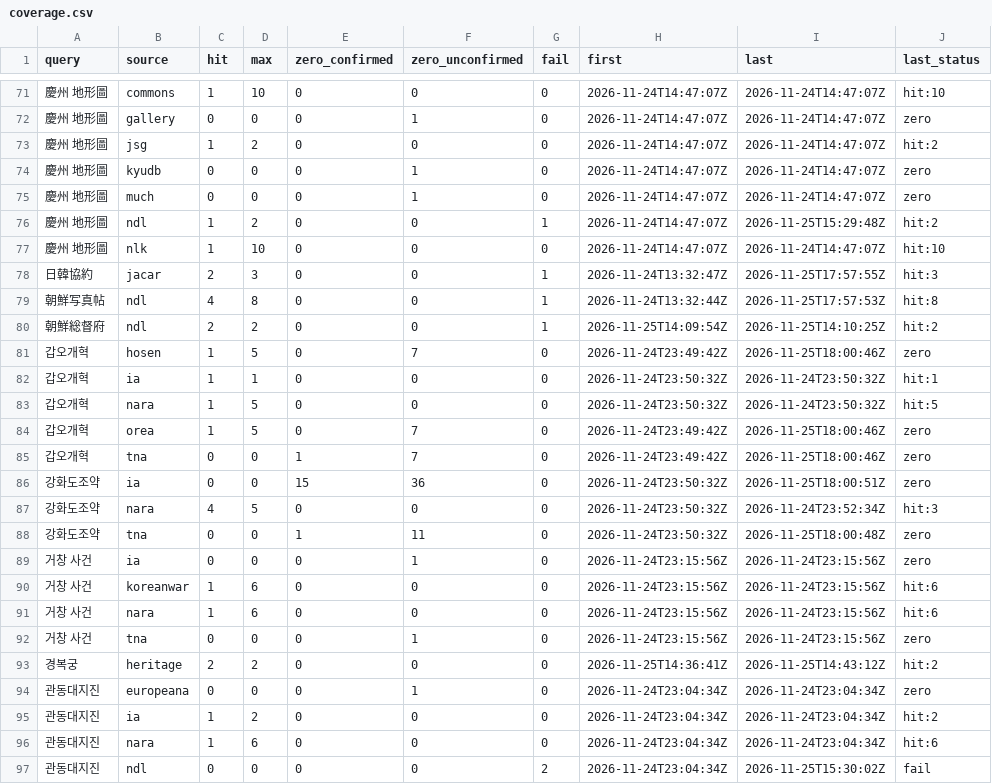
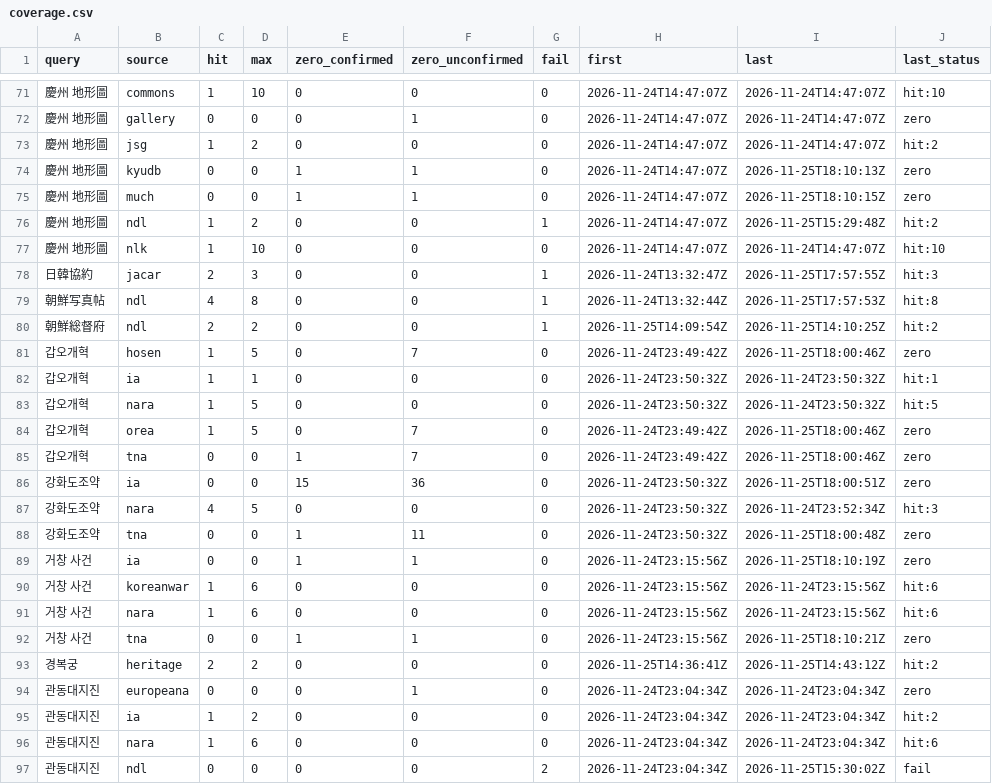
Before and after one commit to changgi/korea-archive-mcp, a CSV file: docs/data/coverage.csv, drawn as a sheet; only a part is shown, gaps mark what is left out; the diff names each change by its address in the sheet, - before the commit and + after, or states it on an @@ line.

```diff
--- a/docs/data/coverage.csv
+++ b/docs/data/coverage.csv
-E74:E75 (zero_confirmed): 0
+E74:E75 (zero_confirmed): 1
-I74 (last): 2026-11-24T14:47:07Z
+I74 (last): 2026-11-25T18:10:13Z
-I75 (last): 2026-11-24T14:47:07Z
+I75 (last): 2026-11-25T18:10:15Z
-E89 (zero_confirmed): 0
+E89 (zero_confirmed): 1
-I89 (last): 2026-11-24T23:15:56Z
+I89 (last): 2026-11-25T18:10:19Z
-E92 (zero_confirmed): 0
+E92 (zero_confirmed): 1
-I92 (last): 2026-11-24T23:15:56Z
+I92 (last): 2026-11-25T18:10:21Z
```
Also changed, not shown: 27 other files.
